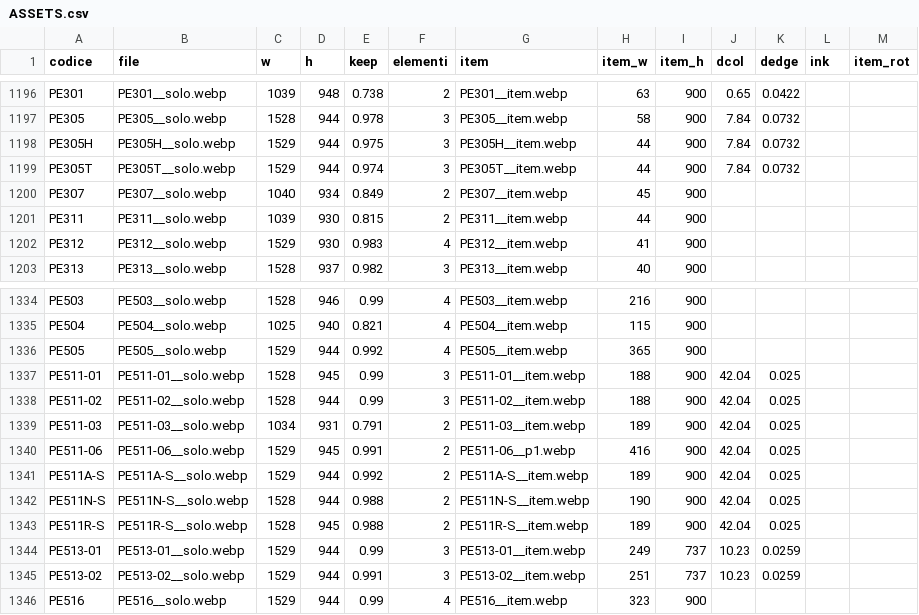
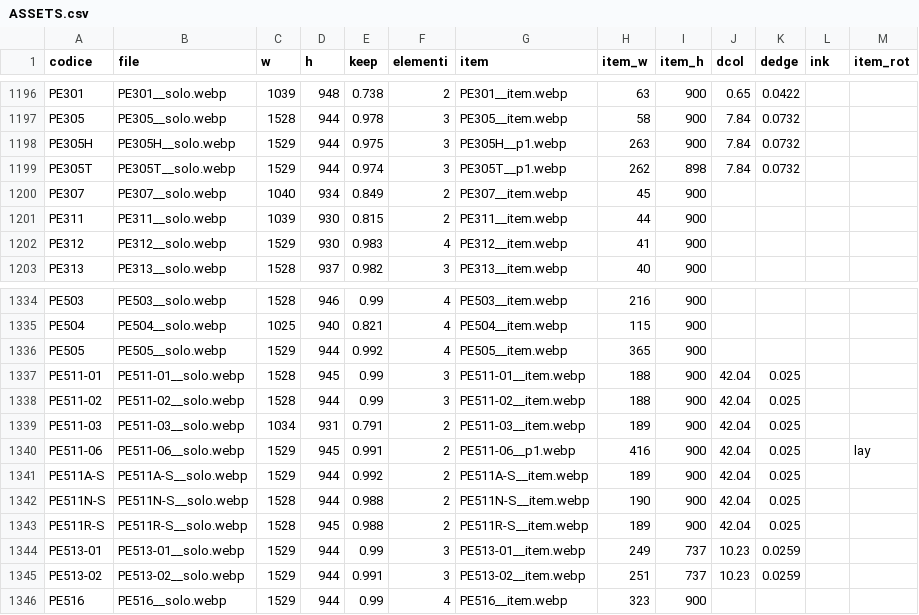
Before and after one commit to zzz89782599-arch/main-paper-catalog-editor, a CSV file: catalog_v2/dist/stato/ASSETS.csv, drawn as a sheet; only a part is shown, gaps mark what is left out.

Commit message:
STRUTTURA.csv, EAN_FIX.csv, PACK_FIX.csv, RIGA_FIX.csv, TESTI.csv, tracce.jsonl, ASSETS.csv, item_pick.json (Zezhong)

```diff
--- a/catalog_v2/dist/stato/ASSETS.csv
+++ b/catalog_v2/dist/stato/ASSETS.csv
@@ -1197,4 +1197,4 @@ PE301,PE301__solo.webp,1039,948,0.738,2,PE301__item.webp,63,900,0.65,0.0422,,
 PE305,PE305__solo.webp,1528,944,0.978,3,PE305__item.webp,58,900,7.84,0.0732,,
-PE305H,PE305H__solo.webp,1529,944,0.975,3,PE305H__item.webp,44,900,7.84,0.0732,,
-PE305T,PE305T__solo.webp,1529,944,0.974,3,PE305T__item.webp,44,900,7.84,0.0732,,
+PE305H,PE305H__solo.webp,1529,944,0.975,3,PE305H__p1.webp,263,900,7.84,0.0732,,
+PE305T,PE305T__solo.webp,1529,944,0.974,3,PE305T__p1.webp,262,898,7.84,0.0732,,
 PE307,PE307__solo.webp,1040,934,0.849,2,PE307__item.webp,45,900,,,,
@@ -1339,3 +1339,3 @@ PE511-02,PE511-02__solo.webp,1528,944,0.99,3,PE511-02__item.webp,188,900,42.04,0
 PE511-03,PE511-03__solo.webp,1034,931,0.791,2,PE511-03__item.webp,189,900,42.04,0.025,,
-PE511-06,PE511-06__solo.webp,1529,945,0.991,2,PE511-06__p1.webp,416,900,42.04,0.025,,
+PE511-06,PE511-06__solo.webp,1529,945,0.991,2,PE511-06__p1.webp,416,900,42.04,0.025,,lay
 PE511A-S,PE511A-S__solo.webp,1529,944,0.992,2,PE511A-S__item.webp,189,900,42.04,0.025,,
```
Also changed, not shown: 2 other files.
